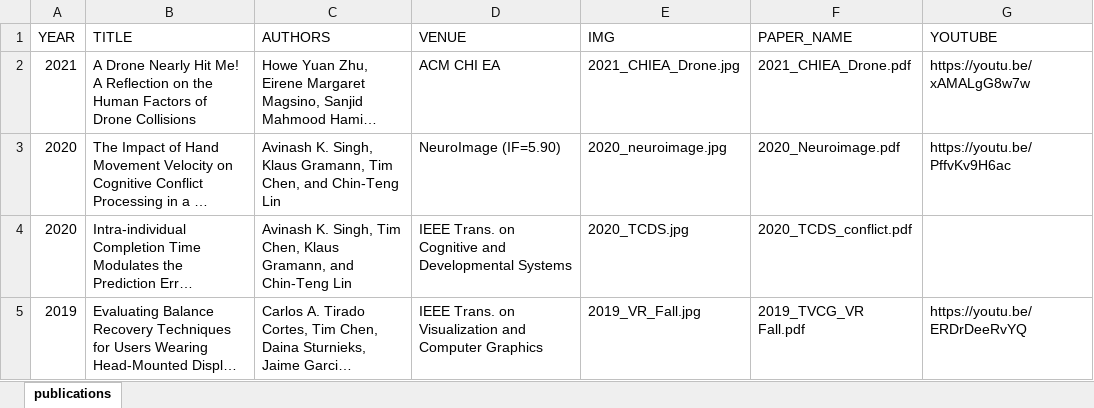
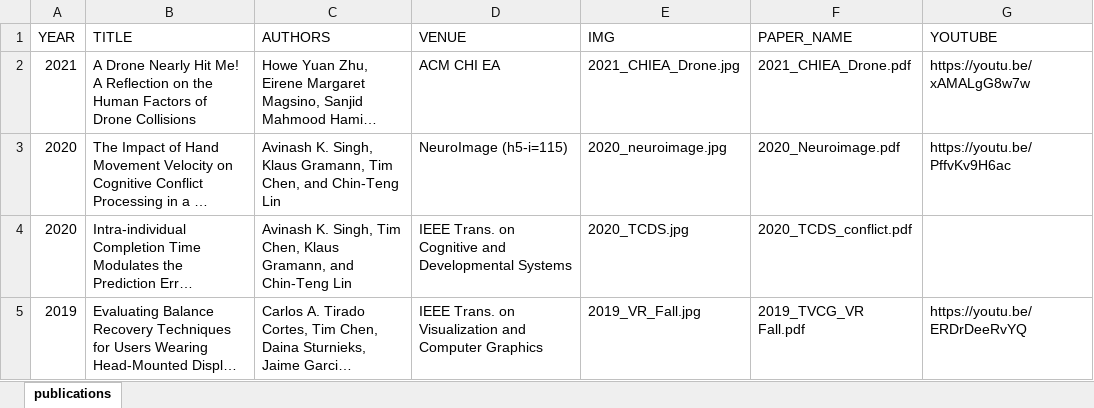
Before and after one commit to ht-timchen/ht-timchen.github.io, an Excel workbook: markdown_gen/publications.xlsx, sheet publications, drawn as a sheet; only a part is shown; long unchanged cells end in …; values as stored, in another font and other column widths than the file's, no borders; the diff names each change by its address in the sheet, - before the commit and + after, or states it on an @@ line.

```diff
--- a/markdown_gen/publications.xlsx (sheet publications)
+++ b/markdown_gen/publications.xlsx (sheet publications)
-D3 (VENUE): NeuroImage (IF=5.90)
+D3 (VENUE): NeuroImage (h5-i=115)
```
Also changed, not shown: 2 other files.
